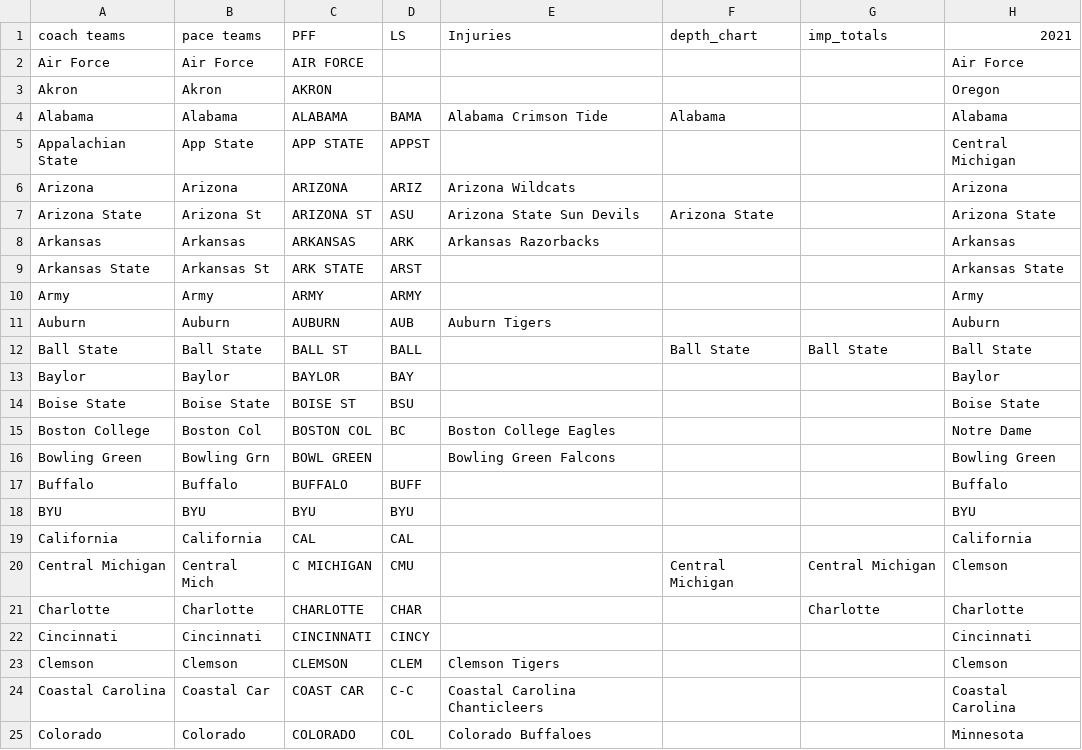
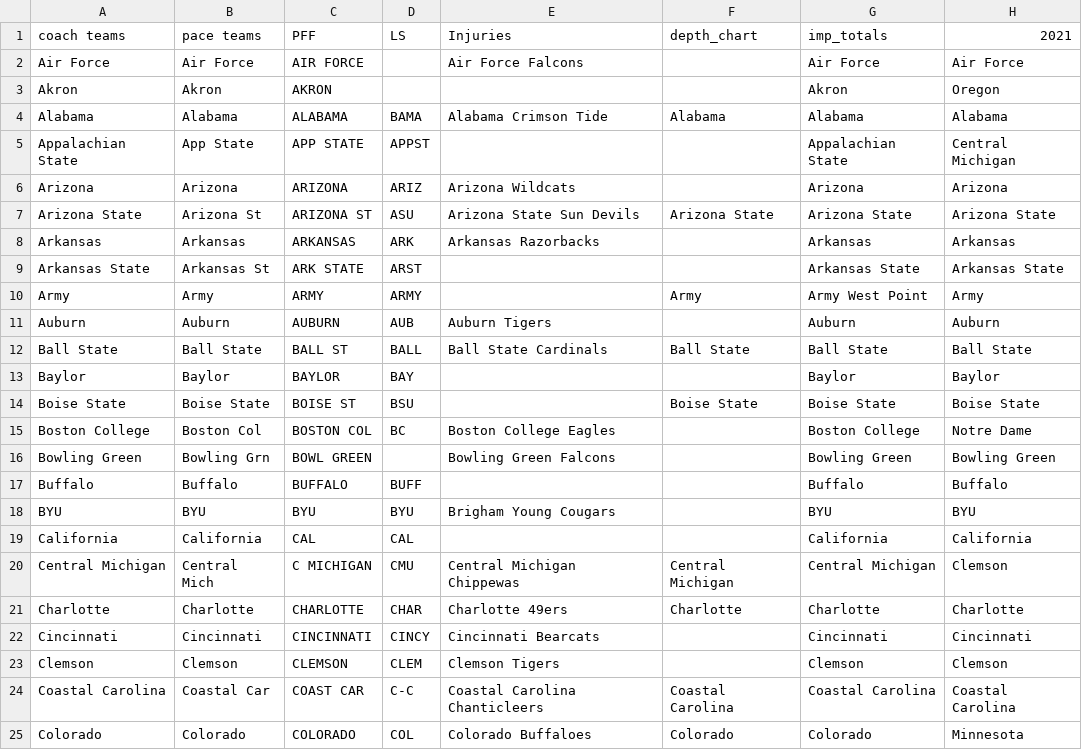
Before and after one commit to NastyAnalytics/DFS, a CSV file: CFB/coach and pace names.csv, drawn as a sheet; only a part is shown; the diff covers the shown part only.

```diff
--- a/CFB/coach and pace names.csv
+++ b/CFB/coach and pace names.csv
@@ -1,25 +1,25 @@
 coach teams,pace teams,PFF,LS,Injuries,depth_chart,imp_totals,2021
-Air Force,Air Force,AIR FORCE,,,,,Air Force
-Akron,Akron,AKRON,,,,,Oregon
-Alabama,Alabama,ALABAMA,BAMA,Alabama Crimson Tide,Alabama,,Alabama
-Appalachian State,App State,APP STATE,APPST,,,,Central Michigan
-Arizona,Arizona,ARIZONA,ARIZ,Arizona Wildcats,,,Arizona
-Arizona State,Arizona St,ARIZONA ST,ASU,Arizona State Sun Devils,Arizona State,,Arizona State
-Arkansas,Arkansas,ARKANSAS,ARK,Arkansas Razorbacks,,,Arkansas
-Arkansas State,Arkansas St,ARK STATE,ARST,,,,Arkansas State
-Army,Army,ARMY,ARMY,,,,Army
-Auburn,Auburn,AUBURN,AUB,Auburn Tigers,,,Auburn
-Ball State,Ball State,BALL ST,BALL,,Ball State,Ball State,Ball State
-Baylor,Baylor,BAYLOR,BAY,,,,Baylor
-Boise State,Boise State,BOISE ST,BSU,,,,Boise State
-Boston College,Boston Col,BOSTON COL,BC,Boston College Eagles,,,Notre Dame
-Bowling Green,Bowling Grn,BOWL GREEN,,Bowling Green Falcons,,,Bowling Green
-Buffalo,Buffalo,BUFFALO,BUFF,,,,Buffalo
-BYU,BYU,BYU,BYU,,,,BYU
-California,California,CAL,CAL,,,,California
-Central Michigan,Central Mich,C MICHIGAN,CMU,,Central Michigan,Central Michigan,Clemson
-Charlotte,Charlotte,CHARLOTTE,CHAR,,,Charlotte,Charlotte
-Cincinnati,Cincinnati,CINCINNATI,CINCY,,,,Cincinnati
-Clemson,Clemson,CLEMSON,CLEM,Clemson Tigers,,,Clemson
-Coastal Carolina,Coastal Car,COAST CAR,C-C,Coastal Carolina Chanticleers,,,Coastal Carolina
-Colorado,Colorado,COLORADO,COL,Colorado Buffaloes,,,Minnesota
+Air Force,Air Force,AIR FORCE,,Air Force Falcons,,Air Force,Air Force
+Akron,Akron,AKRON,,,,Akron,Oregon
+Alabama,Alabama,ALABAMA,BAMA,Alabama Crimson Tide,Alabama,Alabama,Alabama
+Appalachian State,App State,APP STATE,APPST,,,Appalachian State,Central Michigan
+Arizona,Arizona,ARIZONA,ARIZ,Arizona Wildcats,,Arizona,Arizona
+Arizona State,Arizona St,ARIZONA ST,ASU,Arizona State Sun Devils,Arizona State,Arizona State,Arizona State
+Arkansas,Arkansas,ARKANSAS,ARK,Arkansas Razorbacks,,Arkansas,Arkansas
+Arkansas State,Arkansas St,ARK STATE,ARST,,,Arkansas State,Arkansas State
+Army,Army,ARMY,ARMY,,Army,Army West Point,Army
+Auburn,Auburn,AUBURN,AUB,Auburn Tigers,,Auburn,Auburn
+Ball State,Ball State,BALL ST,BALL,Ball State Cardinals,Ball State,Ball State,Ball State
+Baylor,Baylor,BAYLOR,BAY,,,Baylor,Baylor
+Boise State,Boise State,BOISE ST,BSU,,Boise State,Boise State,Boise State
+Boston College,Boston Col,BOSTON COL,BC,Boston College Eagles,,Boston College,Notre Dame
+Bowling Green,Bowling Grn,BOWL GREEN,,Bowling Green Falcons,,Bowling Green,Bowling Green
+Buffalo,Buffalo,BUFFALO,BUFF,,,Buffalo,Buffalo
+BYU,BYU,BYU,BYU,Brigham Young Cougars,,BYU,BYU
+California,California,CAL,CAL,,,California,California
+Central Michigan,Central Mich,C MICHIGAN,CMU,Central Michigan Chippewas,Central Michigan,Central Michigan,Clemson
+Charlotte,Charlotte,CHARLOTTE,CHAR,Charlotte 49ers,Charlotte,Charlotte,Charlotte
+Cincinnati,Cincinnati,CINCINNATI,CINCY,Cincinnati Bearcats,,Cincinnati,Cincinnati
+Clemson,Clemson,CLEMSON,CLEM,Clemson Tigers,,Clemson,Clemson
+Coastal Carolina,Coastal Car,COAST CAR,C-C,Coastal Carolina Chanticleers,Coastal Carolina,Coastal Carolina,Coastal Carolina
+Colorado,Colorado,COLORADO,COL,Colorado Buffaloes,Colorado,Colorado,Minnesota
```
Also changed, not shown: 3 added rows and 122 edited cells elsewhere in this file, CFB/est_p_att_and_r_att.csv, CFB/imp_totals.csv, 5 other files.
